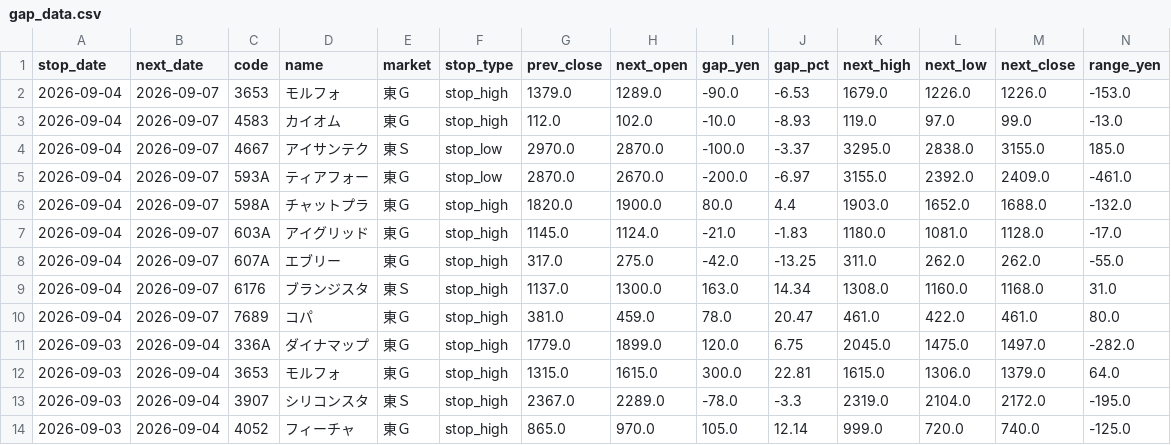
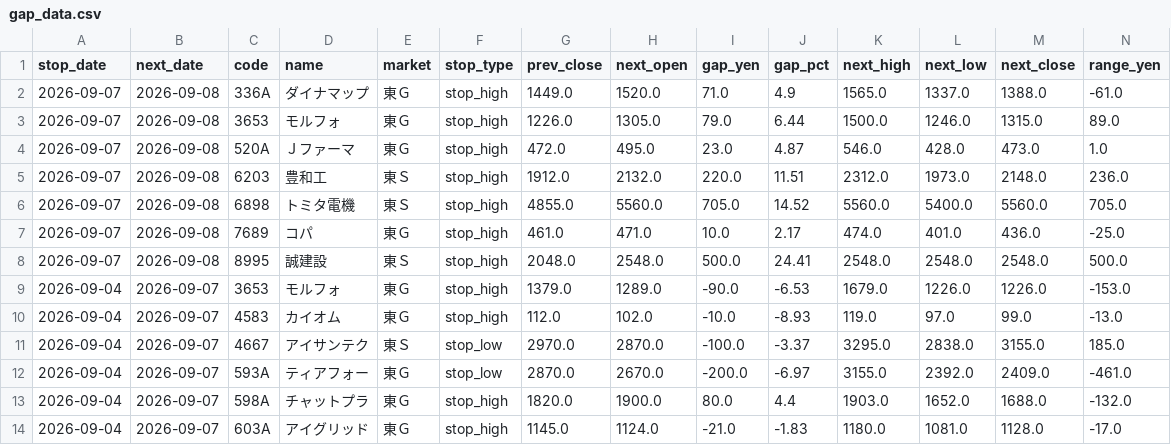
Before and after one commit to jpn-x/stop-gap-analysis, a CSV file: data/gap_data.csv, drawn as a sheet; only a part is shown; the shorter side is filled out with more unchanged rows; rows hold the shown columns only; the diff names each change by its address in the sheet, - before the commit and + after, or states it on an @@ line.

```diff
--- a/data/gap_data.csv
+++ b/data/gap_data.csv
+row 2: 2026-09-07 | 2026-09-08 | 336A | ダイナマップ | 東Ｇ | stop_high | 1449.0 | 1520.0 | 71.0 | 4.9 | 1565.0 | 1337.0 | 1388.0 | -61.0
+row 3: 2026-09-07 | 2026-09-08 | 3653 | モルフォ | 東Ｇ | stop_high | 1226.0 | 1305.0 | 79.0 | 6.44 | 1500.0 | 1246.0 | 1315.0 | 89.0
+row 4: 2026-09-07 | 2026-09-08 | 520A | Ｊファーマ | 東Ｇ | stop_high | 472.0 | 495.0 | 23.0 | 4.87 | 546.0 | 428.0 | 473.0 | 1.0
+row 5: 2026-09-07 | 2026-09-08 | 6203 | 豊和工 | 東Ｓ | stop_high | 1912.0 | 2132.0 | 220.0 | 11.51 | 2312.0 | 1973.0 | 2148.0 | 236.0
+row 6: 2026-09-07 | 2026-09-08 | 6898 | トミタ電機 | 東Ｓ | stop_high | 4855.0 | 5560.0 | 705.0 | 14.52 | 5560.0 | 5400.0 | 5560.0 | 705.0
+row 7: 2026-09-07 | 2026-09-08 | 7689 | コパ | 東Ｇ | stop_high | 461.0 | 471.0 | 10.0 | 2.17 | 474.0 | 401.0 | 436.0 | -25.0
+row 8: 2026-09-07 | 2026-09-08 | 8995 | 誠建設 | 東Ｓ | stop_high | 2048.0 | 2548.0 | 500.0 | 24.41 | 2548.0 | 2548.0 | 2548.0 | 500.0
```
